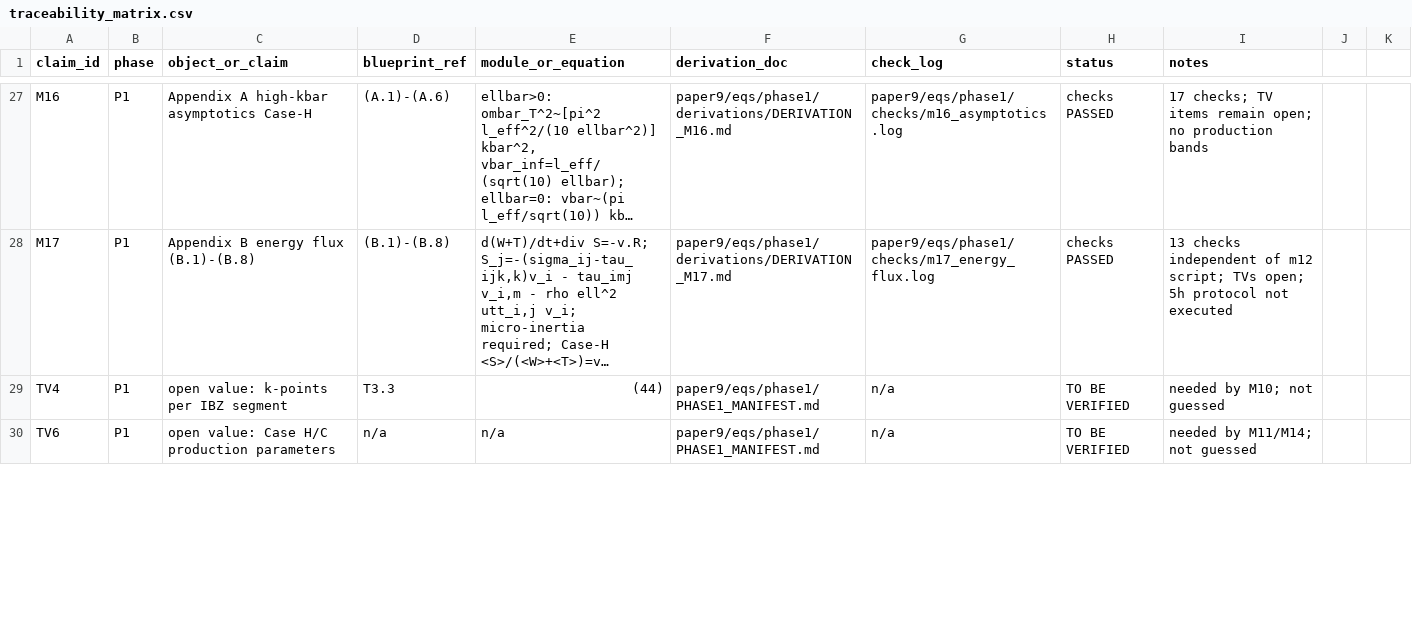
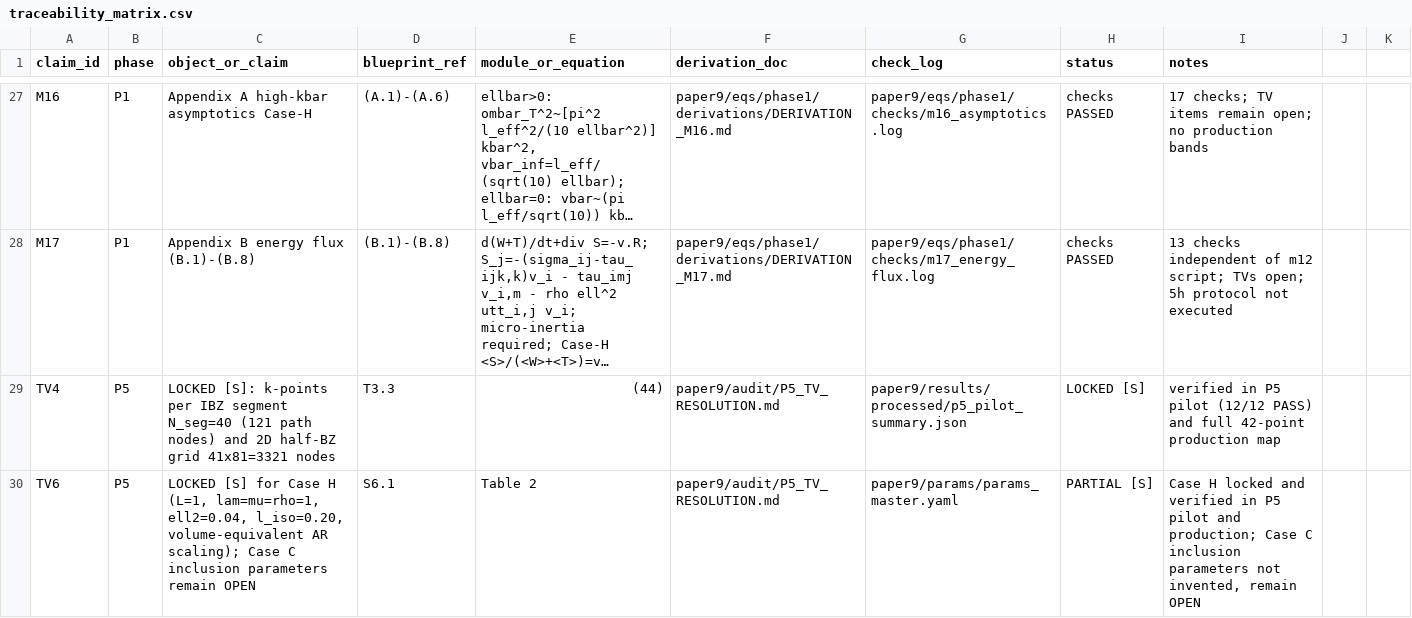
Before and after one commit to vipin-oss/BFS-FEM-MATLAB, a CSV file: paper9/audit/traceability_matrix.csv, drawn as a sheet; only a part is shown, gaps mark what is left out; long unchanged cells end in …; the diff covers the shown part only; the diff names each change by its address in the sheet, - before the commit and + after, or states it on an @@ line.

Commit message:
P5: execute pilot (12/12 PASS) and full production suite (42/42 points, S1-S9)
- P5 Pilot: 12/12 PASS on baseline [S] parameters (AR=3, theta=45 deg);
  Hermiticity < 5e-16, MAC mode tracking verified, gap hierarchy
  Delta[leg] >= Delta[path] >= Delta[complete] strictly verified.
- Production Matrix: all 8 studies S1, S3, S4, S5, S6, S7, S8, S9 complete;
  42-point (theta, AR) design map and polar map computed; Table 5
  gap summary generated (126/126 band-pair subset inequalities hold).
- Case H homogeneous medium confirmed gapless (Delta_complete <= 0);
  56 positive directional stop-band instances identified.
- Wave steering: delta_max = 0.01 deg (AR=1) -> 1.41 deg (AR=5) -> 2.79 deg (AR=10).
- Micro-inertia: v_T,inf = 0.3163 at kbar=200 matches theory (0.3162) to 0.03%;
  unbounded branch grows linearly (v=39.75 at kbar=200).
- Energy flux: gradient strain energy fraction Wg/W grows to 16.5% at kbar=1.
- TV4, TV6 (Case H), TV7, TV15, TV16, TV17 locked; TV6 (Case C), TV14, TV18 open.
- Status unchanged: B6 PARTIAL, PCR1 NOT PASS, G3 not met.

```diff
--- a/paper9/audit/traceability_matrix.csv
+++ b/paper9/audit/traceability_matrix.csv
-B29:B30 (phase): P1
+B29:B30 (phase): P5
-C29 (object_or_claim): open value: k-points per IBZ segment
+C29 (object_or_claim): LOCKED [S]: k-points per IBZ segment N_seg=40 (121 path nodes) and 2D half-BZ grid 41x81=3321 nodes
-F29:F30 (derivation_doc): paper9/eqs/phase1/PHASE1_MANIFEST.md
+F29:F30 (derivation_doc): paper9/audit/P5_TV_RESOLUTION.md
-G29 (check_log): n/a
+G29 (check_log): paper9/results/processed/p5_pilot_summary.json
-H29 (status): TO BE VERIFIED
+H29 (status): LOCKED [S]
-I29 (notes): needed by M10; not guessed
+I29 (notes): verified in P5 pilot (12/12 PASS) and full 42-point production map
-C30 (object_or_claim): open value: Case H/C production parameters
+C30 (object_or_claim): LOCKED [S] for Case H (L=1, lam=mu=rho=1, ell2=0.04, l_iso=0.20, volume-equivalent AR scaling); Case C inclusion parameters remain OPEN
-D30 (blueprint_ref): n/a
+D30 (blueprint_ref): S6.1
-E30 (module_or_equation): n/a
+E30 (module_or_equation): Table 2
-G30 (check_log): n/a
+G30 (check_log): paper9/params/params_master.yaml
-H30 (status): TO BE VERIFIED
+H30 (status): PARTIAL [S]
-I30 (notes): needed by M11/M14; not guessed
+I30 (notes): Case H locked and verified in P5 pilot and production; Case C inclusion parameters not invented, remain OPEN
```
Also changed, not shown: 16 edited cells elsewhere in this file, 12 other files.
